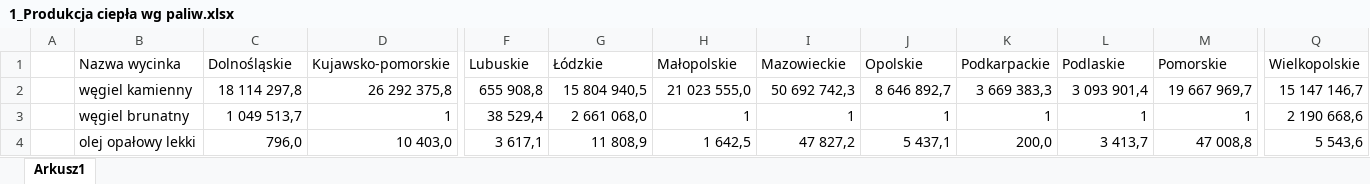
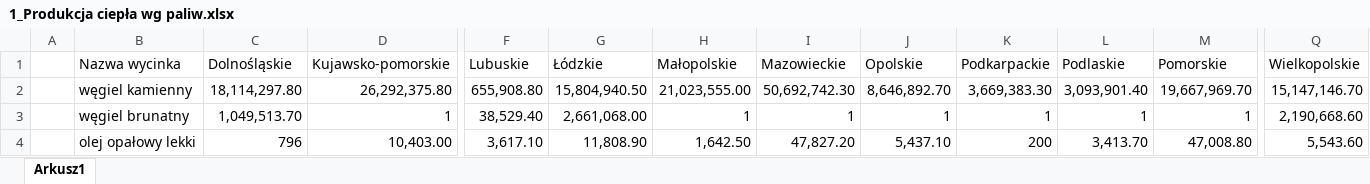
Before and after one commit to Naatoo/PolishVoivodeshipsVisualizer, an Excel workbook: regions_data/Ciepłownictwo/pie_chart_data/1_Produkcja ciepła wg paliw.xlsx, sheet Arkusz1, drawn as a sheet; only a part is shown, gaps mark what is left out; values as stored, in another font and other column widths than the file's, no cell formats; the diff covers the shown part only; the diff names each change by its address in the sheet, - before the commit and + after, or states it on an @@ line.

```diff
--- a/regions_data/Ciepłownictwo/pie_chart_data/1_Produkcja ciepła wg paliw.xlsx (sheet Arkusz1)
+++ b/regions_data/Ciepłownictwo/pie_chart_data/1_Produkcja ciepła wg paliw.xlsx (sheet Arkusz1)
-C2 (Dolnośląskie): 18 114 297,8
+C2 (Dolnośląskie): 18,114,297.80
-D2 (Kujawsko-pomorskie): 26 292 375,8
+D2 (Kujawsko-pomorskie): 26,292,375.80
-F2 (Lubuskie): 655 908,8
+F2 (Lubuskie): 655,908.80
-G2 (Łódzkie): 15 804 940,5
+G2 (Łódzkie): 15,804,940.50
-H2 (Małopolskie): 21 023 555,0
+H2 (Małopolskie): 21,023,555.00
-I2 (Mazowieckie): 50 692 742,3
+I2 (Mazowieckie): 50,692,742.30
-J2 (Opolskie): 8 646 892,7
+J2 (Opolskie): 8,646,892.70
-K2 (Podkarpackie): 3 669 383,3
+K2 (Podkarpackie): 3,669,383.30
-L2 (Podlaskie): 3 093 901,4
+L2 (Podlaskie): 3,093,901.40
-M2 (Pomorskie): 19 667 969,7
+M2 (Pomorskie): 19,667,969.70
-Q2 (Wielkopolskie): 15 147 146,7
+Q2 (Wielkopolskie): 15,147,146.70
-C3 (Dolnośląskie): 1 049 513,7
+C3 (Dolnośląskie): 1,049,513.70
-F3 (Lubuskie): 38 529,4
+F3 (Lubuskie): 38,529.40
-G3 (Łódzkie): 2 661 068,0
+G3 (Łódzkie): 2,661,068.00
-Q3 (Wielkopolskie): 2 190 668,6
+Q3 (Wielkopolskie): 2,190,668.60
-C4 (Dolnośląskie): 796,0
+C4 (Dolnośląskie): 796
-D4 (Kujawsko-pomorskie): 10 403,0
+D4 (Kujawsko-pomorskie): 10,403.00
-F4 (Lubuskie): 3 617,1
+F4 (Lubuskie): 3,617.10
-G4 (Łódzkie): 11 808,9
+G4 (Łódzkie): 11,808.90
-H4 (Małopolskie): 1 642,5
+H4 (Małopolskie): 1,642.50
-I4 (Mazowieckie): 47 827,2
+I4 (Mazowieckie): 47,827.20
-J4 (Opolskie): 5 437,1
+J4 (Opolskie): 5,437.10
-K4 (Podkarpackie): 200,0
+K4 (Podkarpackie): 200
-L4 (Podlaskie): 3 413,7
+L4 (Podlaskie): 3,413.70
-M4 (Pomorskie): 47 008,8
+M4 (Pomorskie): 47,008.80
-Q4 (Wielkopolskie): 5 543,6
+Q4 (Wielkopolskie): 5,543.60
```
Also changed, not shown: 70 edited cells elsewhere in this sheet, cell formats, regions_data/Ciepłownictwo/data.xlsx, regions_data/Elektryczność/data.xlsx, 3 other files.
